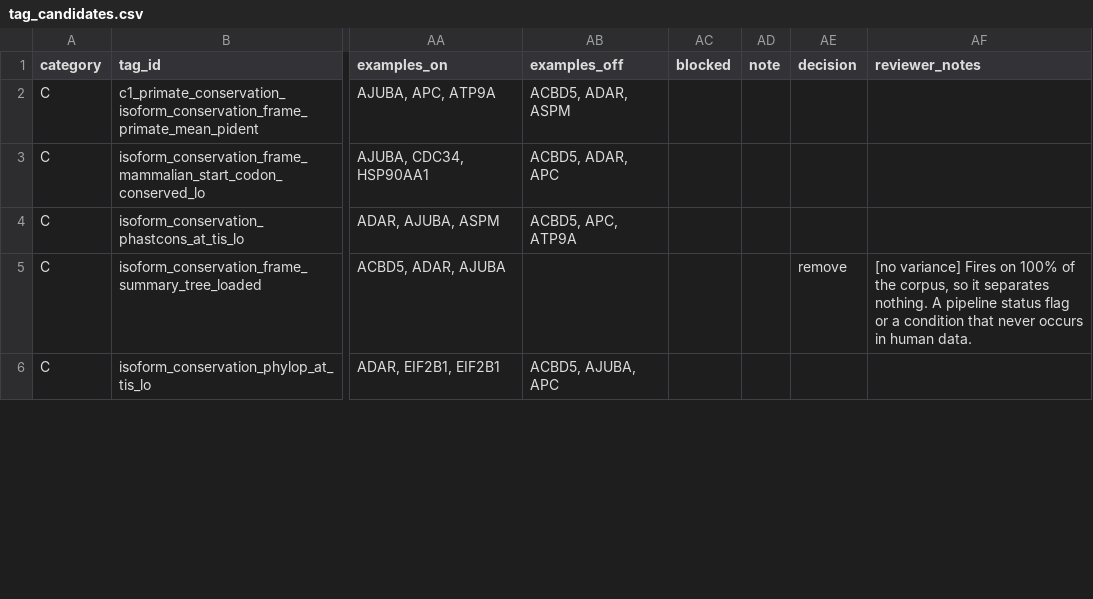
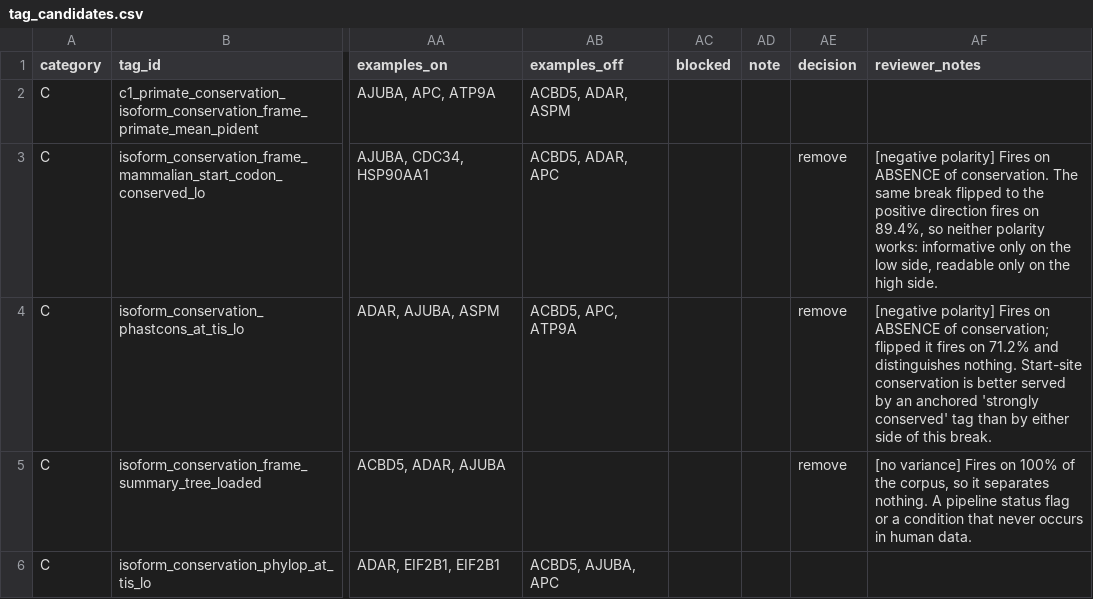
Before and after one commit to cheeseman-lab/swissisoform-v2, a CSV file: figures/tag_vocab/tag_candidates.csv, drawn as a sheet; only a part is shown, gaps mark what is left out; the diff covers the shown part only; the diff names each change by its address in the sheet, - before the commit and + after, or states it on an @@ line.

```diff
--- a/figures/tag_vocab/tag_candidates.csv
+++ b/figures/tag_vocab/tag_candidates.csv
-AE3:AE4 (decision): (empty)
+AE3:AE4 (decision): remove
-AF3 (reviewer_notes): (empty)
+AF3 (reviewer_notes): [negative polarity] Fires on ABSENCE of conservation. The same break flipped to the positive direction fires on 89.4%, so neither polarity works: informative only on the low side, readable only on the high side.
-AF4 (reviewer_notes): (empty)
+AF4 (reviewer_notes): [negative polarity] Fires on ABSENCE of conservation; flipped it fires on 71.2% and distinguishes nothing. Start-site conservation is better served by an anchored 'strongly conserved' tag than by either side of this break.
```
Also changed, not shown: 12 edited cells elsewhere in this file.
